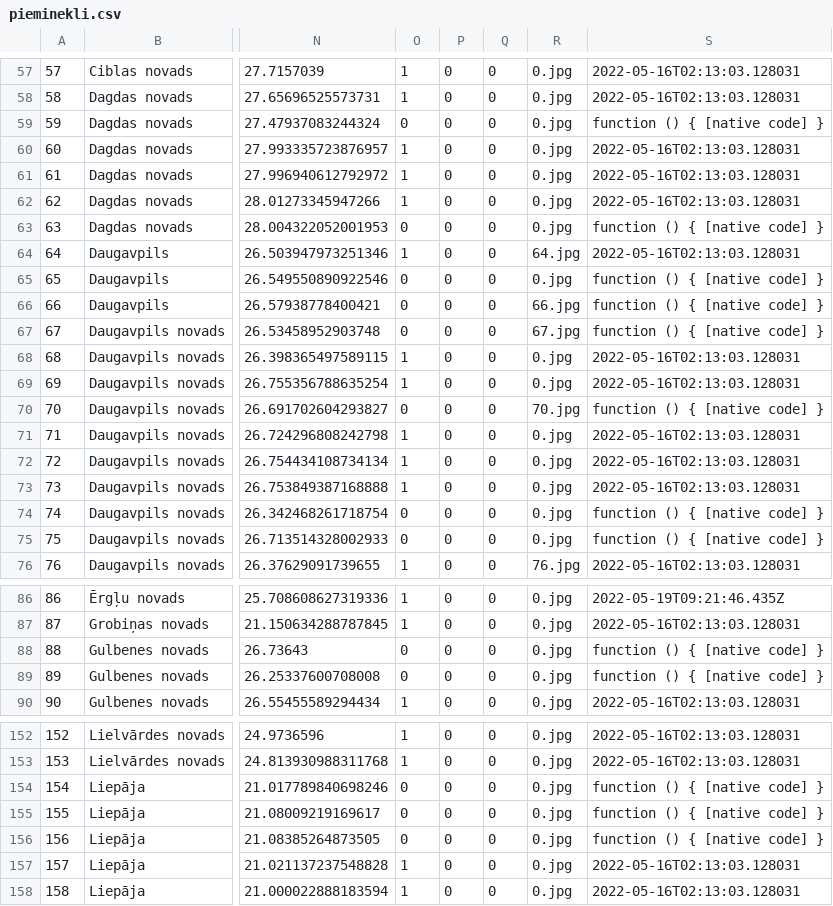
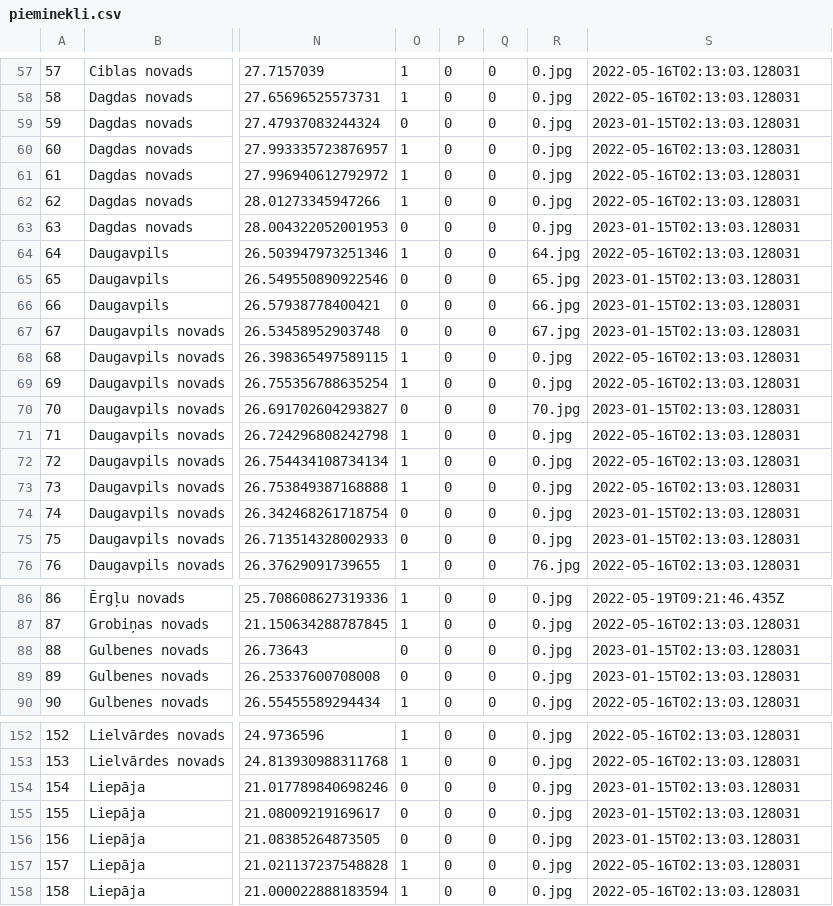
Before and after one commit to pieminekli/karte, a CSV file: python/pieminekli.csv, drawn as a sheet; only a part is shown, gaps mark what is left out; the diff covers the shown part only; the diff names each change by its address in the sheet, - before the commit and + after, or states it on an @@ line.

```diff
--- a/python/pieminekli.csv
+++ b/python/pieminekli.csv
-S59: function () { [native code] }
+S59: 2023-01-15T02:13:03.128031
-S63: function () { [native code] }
+S63: 2023-01-15T02:13:03.128031
-R65: 0.jpg
+R65: 65.jpg
-S65:S67: function () { [native code] }
+S65:S67: 2023-01-15T02:13:03.128031
-S70: function () { [native code] }
+S70: 2023-01-15T02:13:03.128031
-S74:S75: function () { [native code] }
+S74:S75: 2023-01-15T02:13:03.128031
-S88:S89: function () { [native code] }
+S88:S89: 2023-01-15T02:13:03.128031
-S154:S156: function () { [native code] }
+S154:S156: 2023-01-15T02:13:03.128031
```
Also changed, not shown: 39 edited cells elsewhere in this file, 2 other files.
